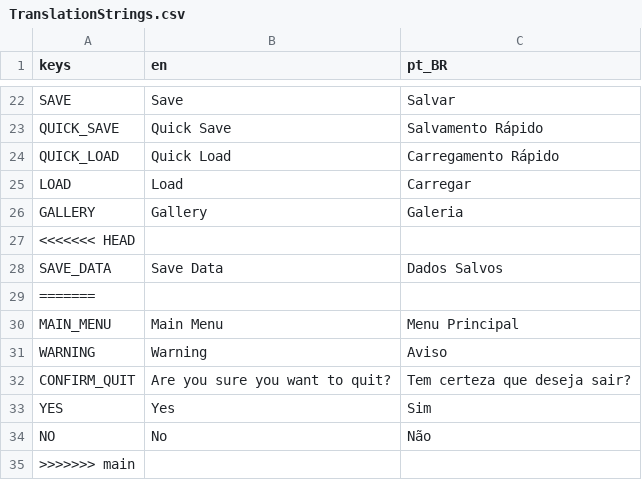
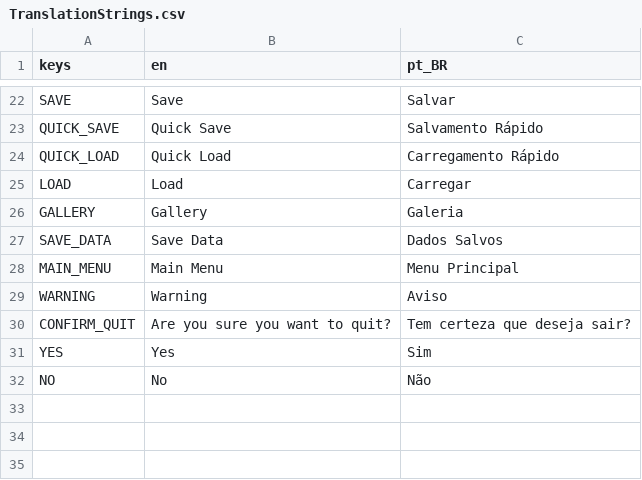
Before and after one commit to vitormaduro/The-Whisper-In-Their-Eyes, a CSV file: Translations/TranslationStrings.csv, drawn as a sheet; only a part is shown, gaps mark what is left out.

```diff
--- a/Translations/TranslationStrings.csv
+++ b/Translations/TranslationStrings.csv
@@ -26,5 +26,3 @@ LOAD,Load,Carregar
 GALLERY,Gallery,Galeria
-<<<<<<< HEAD
 SAVE_DATA,Save Data,Dados Salvos
-=======
 MAIN_MENU,Main Menu,Menu Principal
@@ -34,2 +32 @@ YES,Yes,Sim
 NO,No,Não
->>>>>>> main
```
Also changed, not shown: 44 other files.
